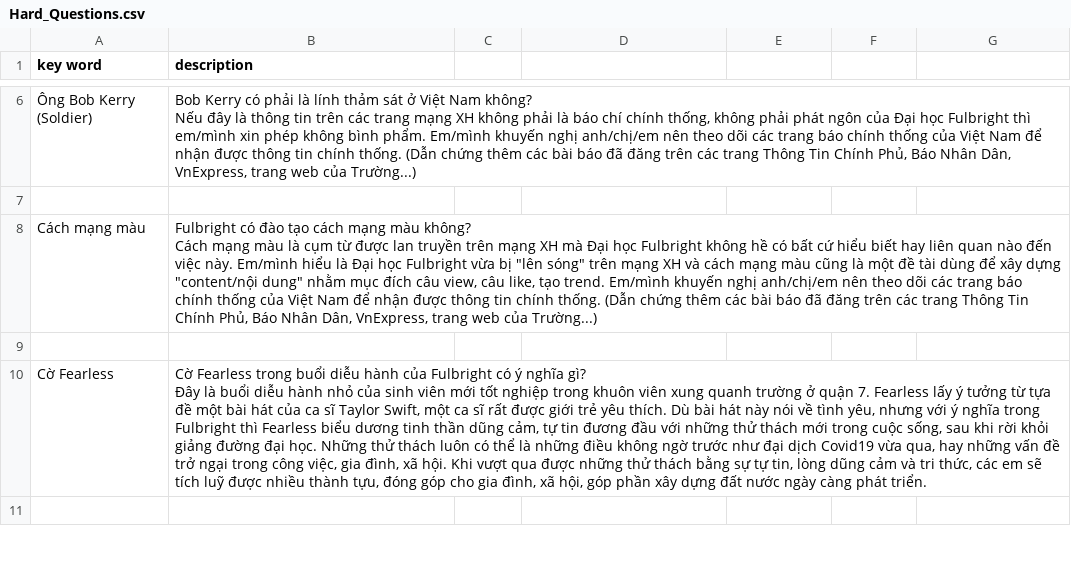
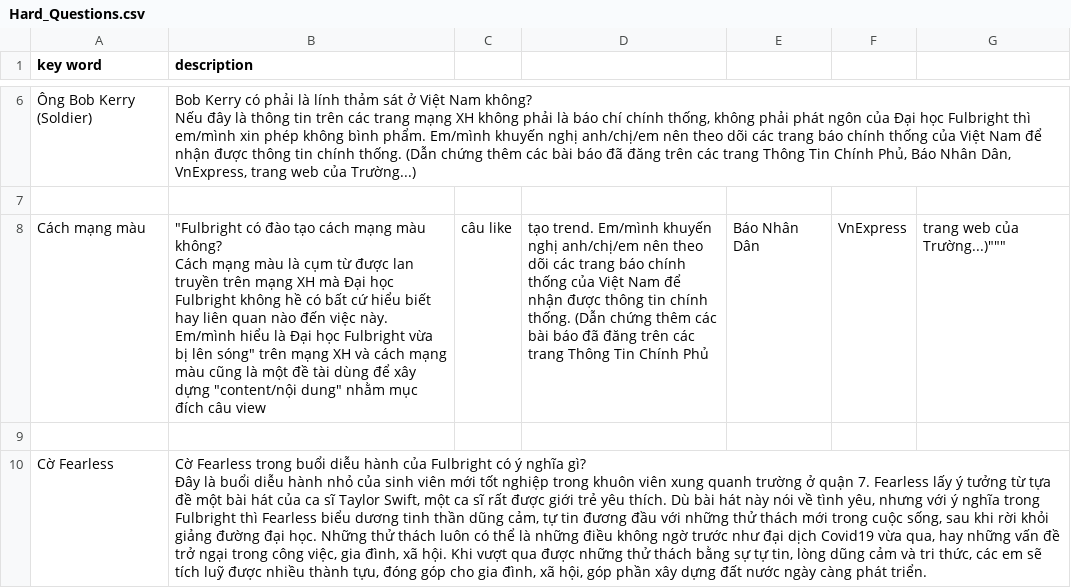
Before and after one commit to mintus2511/CC_Chatbot, a CSV file: Hard_Questions.csv, drawn as a sheet; only a part is shown, gaps mark what is left out; the shorter side is filled out with more unchanged rows; removed rows and columns are numbered as before the commit, all else as after; ↵ is a line break in a cell; the diff names each change by its address in the sheet, - before the commit and + after, or states it on an @@ line.

Commit message:
Update Hard_Questions.csv

```diff
--- a/Hard_Questions.csv
+++ b/Hard_Questions.csv
-row 8: Cách mạng màu | Fulbright có đào tạo cách mạng màu không? ↵ Cách mạng màu là cụm từ được lan truyền trên mạng XH mà Đại học Fulbright không hề có bất cứ hiểu biết hay liên quan nào đến việc này. Em/mình hiểu là Đại học Fulbright vừa bị "lên sóng" trên mạng XH và cách mạng màu cũng là một đề tài dùng để xây dựng "content/nội dung" nhằm mục đích câu view, câu like, tạo trend. Em/mình khuyến nghị anh/chị/em nên theo dõi các trang báo chính thống của Việt Nam để nhận được thông tin chính thống. (Dẫn chứng thêm các bài báo đã đăng trên các trang Thông Tin Chính Phủ, Báo Nhân Dân, VnExpress, trang web của Trường...)
+row 8: Cách mạng màu | "Fulbright có đào tạo cách mạng màu không? ↵ Cách mạng màu là cụm từ được lan truyền trên mạng XH mà Đại học Fulbright không hề có bất cứ hiểu biết hay liên quan nào đến việc này. Em/mình hiểu là Đại học Fulbright vừa bị lên sóng" trên mạng XH và cách mạng màu cũng là một đề tài dùng để xây dựng "content/nội dung" nhằm mục đích câu view | câu like | tạo trend. Em/mình khuyến nghị anh/chị/em nên theo dõi các trang báo chính thống của Việt Nam để nhận được thông tin chính thống. (Dẫn chứng thêm các bài báo đã đăng trên các trang Thông Tin Chính Phủ | Báo Nhân Dân | VnExpress | trang web của Trường...)"""
```
